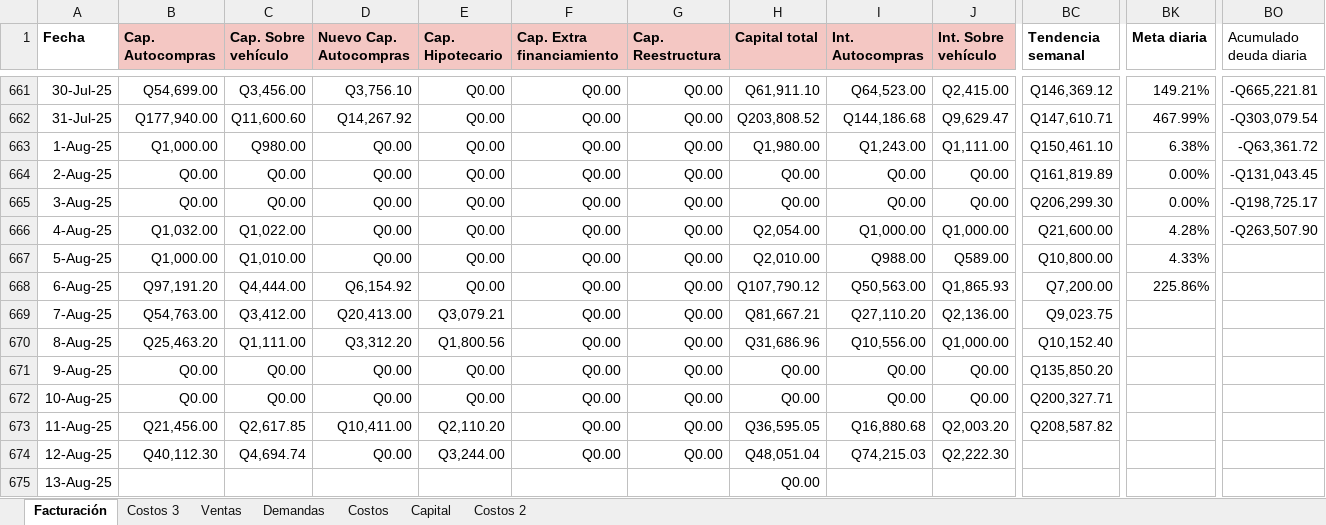
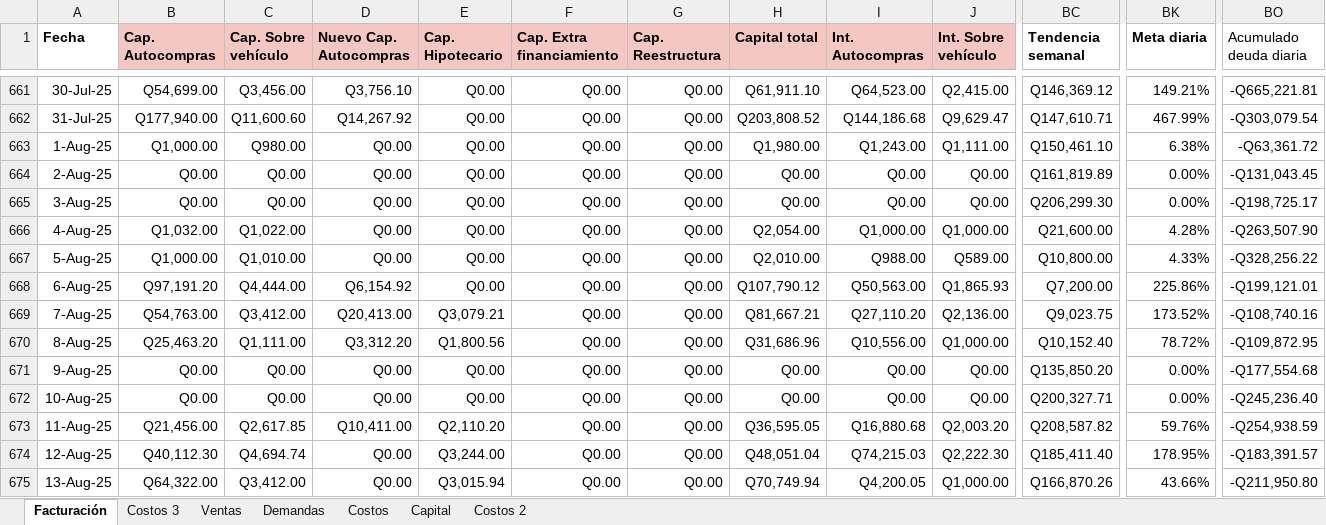
Before and after one commit to Engineering-Club-Cash-In/universe, an Excel workbook: apps/Automatización Cartera/Reuniones diarias.xlsx, sheet Facturación, drawn as a sheet; only a part is shown, gaps mark what is left out; values as stored, in another font and other column widths than the file's, no borders; charts and pictures and conditional formats not drawn; the diff covers the shown part only; the diff names each change by its address in the sheet, - before the commit and + after, or states it on an @@ line.

```diff
--- a/apps/Automatización Cartera/Reuniones diarias.xlsx (sheet Facturación)
+++ b/apps/Automatización Cartera/Reuniones diarias.xlsx (sheet Facturación)
-BO667 (Acumulado deuda diaria): (empty)
+BO667 (Acumulado deuda diaria): -Q328,256.22
-BO668 (Acumulado deuda diaria): (empty)
+BO668 (Acumulado deuda diaria): -Q199,121.01
-BK669 (Meta diaria): (empty)
+BK669 (Meta diaria): 173.52%
-BO669 (Acumulado deuda diaria): (empty)
+BO669 (Acumulado deuda diaria): -Q108,740.16
-BK670 (Meta diaria): (empty)
+BK670 (Meta diaria): 78.72%
-BO670 (Acumulado deuda diaria): (empty)
+BO670 (Acumulado deuda diaria): -Q109,872.95
-BK671:BK672 (Meta diaria): (empty)
+BK671:BK672 (Meta diaria): 0.00%
-BO671 (Acumulado deuda diaria): (empty)
+BO671 (Acumulado deuda diaria): -Q177,554.68
-BO672 (Acumulado deuda diaria): (empty)
+BO672 (Acumulado deuda diaria): -Q245,236.40
-BK673 (Meta diaria): (empty)
+BK673 (Meta diaria): 59.76%
-BO673 (Acumulado deuda diaria): (empty)
+BO673 (Acumulado deuda diaria): -Q254,938.59
-BC674 (Tendencia semanal): (empty)
+BC674 (Tendencia semanal): Q185,411.40
-BK674 (Meta diaria): (empty)
+BK674 (Meta diaria): 178.95%
-BO674 (Acumulado deuda diaria): (empty)
+BO674 (Acumulado deuda diaria): -Q183,391.57
-B675 (Cap. Autocompras): (empty)
+B675 (Cap. Autocompras): Q64,322.00
-C675 (Cap. Sobre vehículo): (empty)
+C675 (Cap. Sobre vehículo): Q3,412.00
-D675 (Nuevo Cap. Autocompras): (empty)
+D675 (Nuevo Cap. Autocompras): Q0.00
-E675 (Cap. Hipotecario): (empty)
+E675 (Cap. Hipotecario): Q3,015.94
-F675 (Cap. Extra financiamiento): (empty)
+F675 (Cap. Extra financiamiento): Q0.00
-G675 (Cap. Reestructura): (empty)
+G675 (Cap. Reestructura): Q0.00
-H675 (Capital total): Q0.00
+H675 (Capital total): Q70,749.94
-I675 (Int. Autocompras): (empty)
+I675 (Int. Autocompras): Q4,200.05
-J675 (Int. Sobre vehículo): (empty)
+J675 (Int. Sobre vehículo): Q1,000.00
-BC675 (Tendencia semanal): (empty)
+BC675 (Tendencia semanal): Q166,870.26
-BK675 (Meta diaria): (empty)
+BK675 (Meta diaria): 43.66%
-BO675 (Acumulado deuda diaria): (empty)
+BO675 (Acumulado deuda diaria): -Q211,950.80
```
Also changed, not shown: 1625 edited cells elsewhere in this sheet, formulas that keep their value, apps/Automatización Cartera/CRM(50).xlsx, apps/Automatización Cartera/CRM.xlsx, 13 other files.
